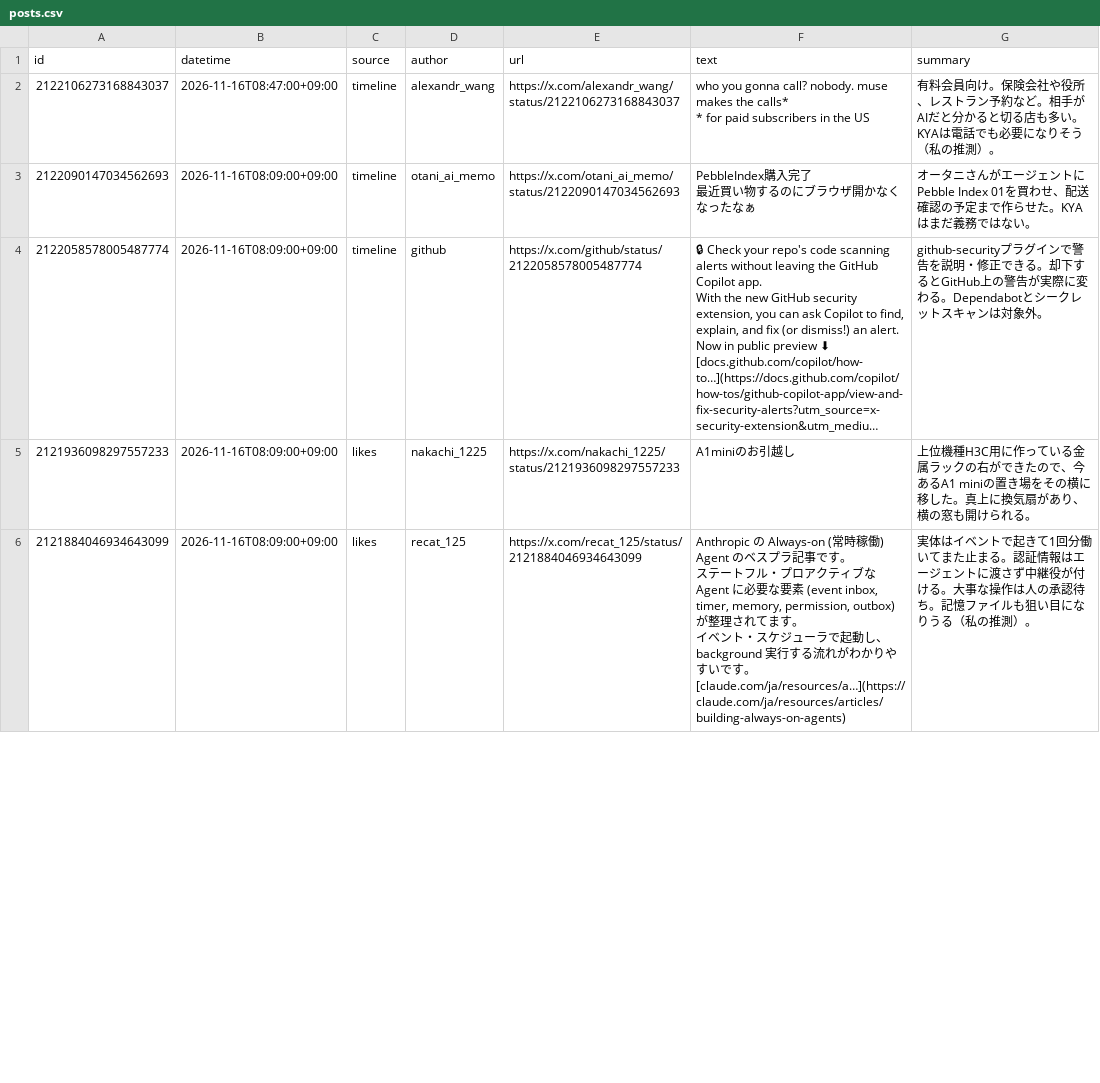
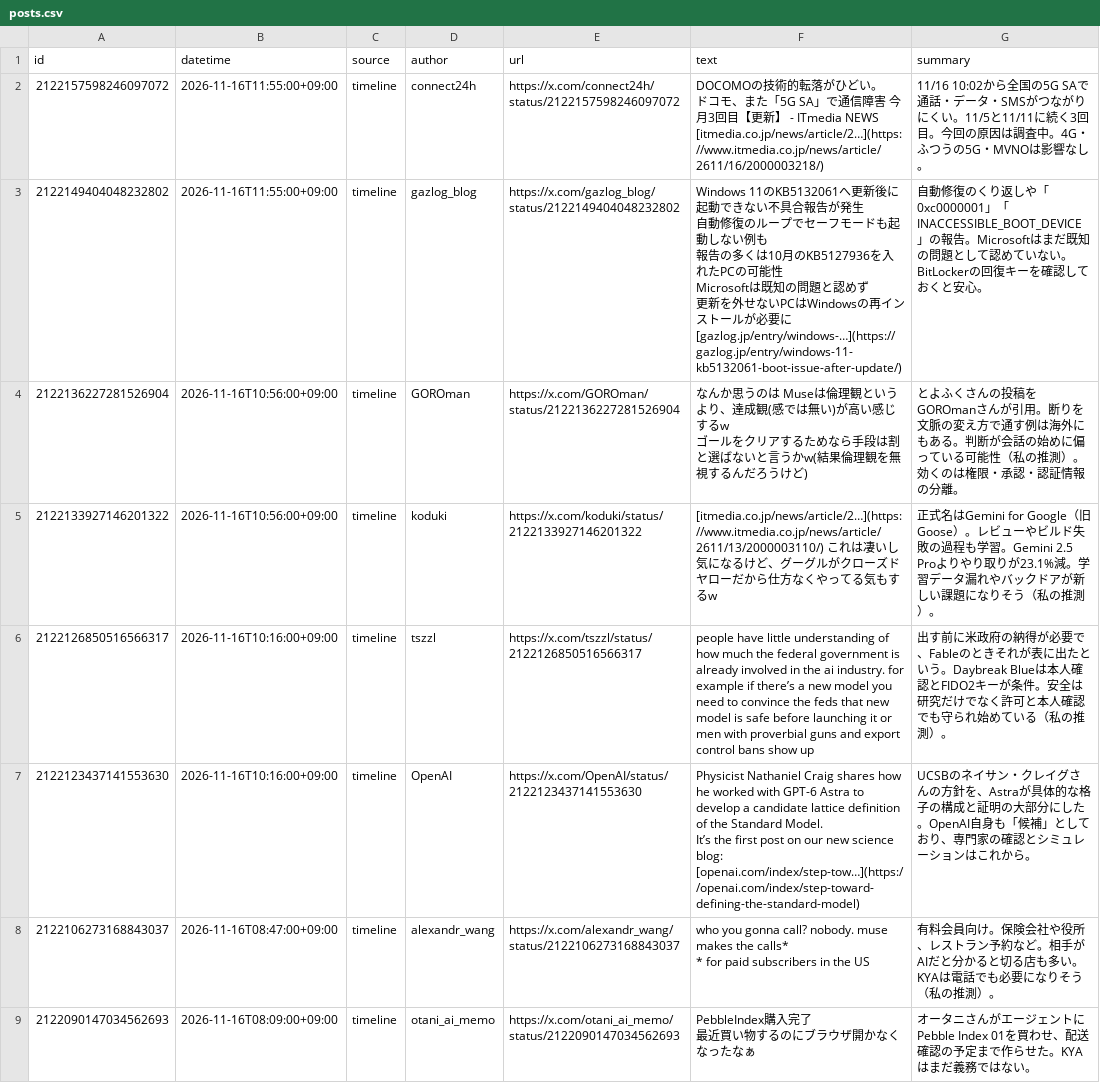
Before and after one commit to takahc/x-news, a CSV file: data/posts.csv, drawn as a sheet; only a part is shown; the shorter side is filled out with more unchanged rows; long unchanged cells end in …; ↵ is a line break in a cell; the diff names each change by its address in the sheet, - before the commit and + after, or states it on an @@ line.

```diff
--- a/data/posts.csv
+++ b/data/posts.csv
+row 2: 2122157598246097072 | 2026-11-16T11:55:00+09:00 | timeline | connect24h | https://x.com/connect24h/status/2122157598246097072 | DOCOMOの技術的転落がひどい。 ↵ ドコモ、また「5G SA」で通信障害 今月3回目【更新】 - ITmedia NEWS [itmedia.co.jp/news/article/2…](https://www.itmedia.co.jp/news/article/2611/16/2000003218/) | 11/16 10:02から全国の5G SAで通話・データ・SMSがつながりにくい。11/5と11/11に続く3回目。今回の原因は調査中。4G・ふつうの5G・MVNOは影響なし。
+row 3: 2122149404048232802 | 2026-11-16T11:55:00+09:00 | timeline | gazlog_blog | https://x.com/gazlog_blog/status/2122149404048232802 | Windows 11のKB5132061へ更新後に起動できない不具合報告が発生 ↵ 自動修復のループでセーフモードも起動しない例も ↵ 報告の多くは10月のKB5127936を入れたPCの可能性 ↵ Microsoftは既知の問題と認めず ↵ 更新を外せないPCはWindowsの再インストールが必要に ↵ [gazlog.jp/entry/windows-…](https://gazlog.jp/entry/windows-11-kb5132061-boot-issue-after-update/) | 自動修復のくり返しや「0xc0000001」「INACCESSIBLE_BOOT_DEVICE」の報告。Microsoftはまだ既知の問題として認めていない。BitLockerの回復キーを確認しておくと安心。
+row 4: 2122136227281526904 | 2026-11-16T10:56:00+09:00 | timeline | GOROman | https://x.com/GOROman/status/2122136227281526904 | なんか思うのは Museは倫理観というより、達成観(感では無い)が高い感じするw ↵ ゴールをクリアするためなら手段は割と選ばないと言うかw(結果倫理観を無視するんだろうけど) | とよふくさんの投稿をGOROmanさんが引用。断りを文脈の変え方で通す例は海外にもある。判断が会話の始めに偏っている可能性（私の推測）。効くのは権限・承認・認証情報の分離。
+row 5: 2122133927146201322 | 2026-11-16T10:56:00+09:00 | timeline | koduki | https://x.com/koduki/status/2122133927146201322 | [itmedia.co.jp/news/article/2…](https://www.itmedia.co.jp/news/article/2611/13/2000003110/) これは凄いし気になるけど、グーグルがクローズドヤローだから仕方なくやってる気もするw | 正式名はGemini for Google（旧Goose）。レビューやビルド失敗の過程も学習。Gemini 2.5 Proよりやり取りが23.1%減。学習データ漏れやバックドアが新しい課題になりそう（私の推測）。
+row 6: 2122126850516566317 | 2026-11-16T10:16:00+09:00 | timeline | tszzl | https://x.com/tszzl/status/2122126850516566317 | people have little understanding of how much the federal government is already involved in the ai industry. for example if there’s a new model you need to convince the feds that new model is safe before launching it or men with proverbial guns and export control bans show up | 出す前に米政府の納得が必要で、Fableのときそれが表に出たという。Daybreak Blueは本人確認とFIDO2キーが条件。安全は研究だけでなく許可と本人確認でも守られ始めている（私の推測）。
+row 7: 2122123437141553630 | 2026-11-16T10:16:00+09:00 | timeline | OpenAI | https://x.com/OpenAI/status/2122123437141553630 | Physicist Nathaniel Craig shares how he worked with GPT-6 Astra to develop a candidate lattice definition of the Standard Model. ↵ It’s the first post on our new science blog: ↵ [openai.com/index/step-tow…](https://openai.com/index/step-toward-defining-the-standard-model) | UCSBのネイサン・クレイグさんの方針を、Astraが具体的な格子の構成と証明の大部分にした。OpenAI自身も「候補」としており、専門家の確認とシミュレーションはこれから。
```
Also changed, not shown: 3 other files.
